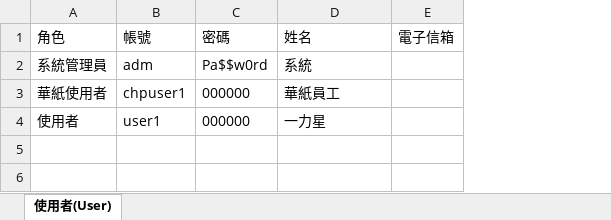
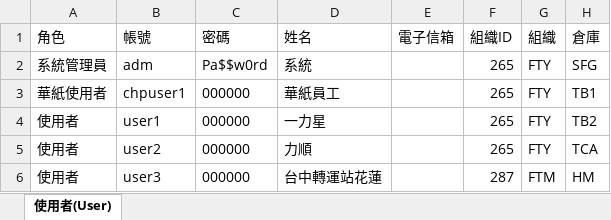
Before and after one commit to and4010/aspnet, an Excel workbook: CHPOUTSRCMES.Web/Data/Excel/MES_USERS.xlsx, sheet 使用者(User), drawn as a sheet; values as stored, in another font and other column widths than the file's, no borders; the diff names each change by its address in the sheet, - before the commit and + after, or states it on an @@ line.

```diff
--- a/CHPOUTSRCMES.Web/Data/Excel/MES_USERS.xlsx (sheet 使用者(User))
+++ b/CHPOUTSRCMES.Web/Data/Excel/MES_USERS.xlsx (sheet 使用者(User))
+column F (組織ID), rows 2-4: all 265
+column G (組織), rows 2-4: all FTY
+column H (倉庫), rows 2-4: SFG | TB1 | TB2
+row 5: 使用者 | user2 | 000000 | 力順 |  | 265 | FTY | TCA
+row 6: 使用者 | user3 | 000000 | 台中轉運站花蓮 |  | 287 | FTM | HM
```
Also changed, not shown: 8 other files.
